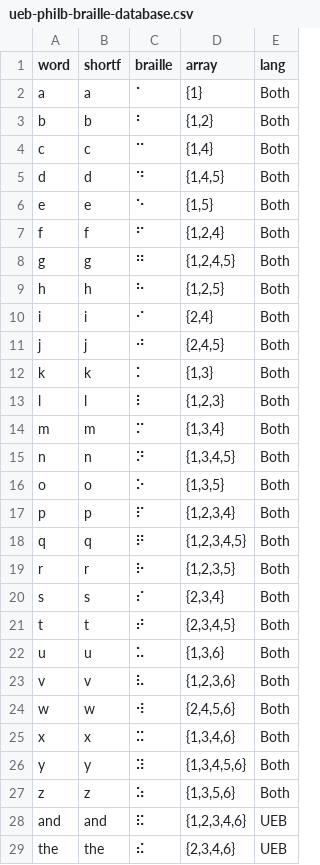
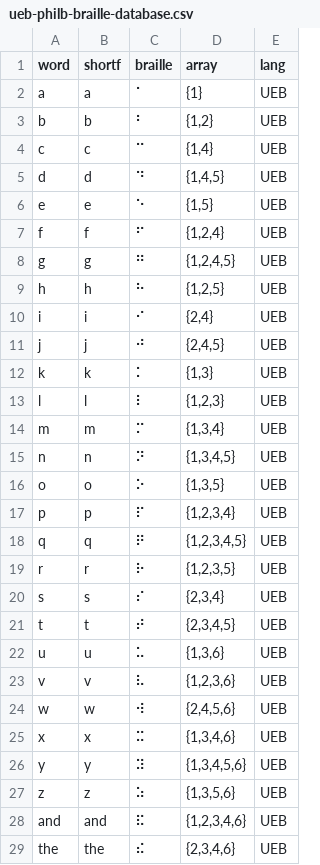
Before and after one commit to FromKylo/speech-to-braille, a CSV file: ueb-philb-braille-database.csv, drawn as a sheet; only a part is shown.

Commit message:
language update

```diff
--- a/ueb-philb-braille-database.csv
+++ b/ueb-philb-braille-database.csv
@@ -1,28 +1,28 @@
 word,shortf,braille,array,lang
-a,a,⠁,"{1}",Both
-b,b,⠃,"{1,2}",Both
-c,c,⠉,"{1,4}",Both
-d,d,⠙,"{1,4,5}",Both
-e,e,⠑,"{1,5}",Both
-f,f,⠋,"{1,2,4}",Both
-g,g,⠛,"{1,2,4,5}",Both
-h,h,⠓,"{1,2,5}",Both
-i,i,⠊,"{2,4}",Both
-j,j,⠚,"{2,4,5}",Both
-k,k,⠅,"{1,3}",Both
-l,l,⠇,"{1,2,3}",Both
-m,m,⠍,"{1,3,4}",Both
-n,n,⠝,"{1,3,4,5}",Both
-o,o,⠕,"{1,3,5}",Both
-p,p,⠏,"{1,2,3,4}",Both
-q,q,⠟,"{1,2,3,4,5}",Both
-r,r,⠗,"{1,2,3,5}",Both
-s,s,⠎,"{2,3,4}",Both
-t,t,⠞,"{2,3,4,5}",Both
-u,u,⠥,"{1,3,6}",Both
-v,v,⠧,"{1,2,3,6}",Both
-w,w,⠺,"{2,4,5,6}",Both
-x,x,⠭,"{1,3,4,6}",Both
-y,y,⠽,"{1,3,4,5,6}",Both
-z,z,⠵,"{1,3,5,6}",Both
+a,a,⠁,"{1}",UEB
+b,b,⠃,"{1,2}",UEB
+c,c,⠉,"{1,4}",UEB
+d,d,⠙,"{1,4,5}",UEB
+e,e,⠑,"{1,5}",UEB
+f,f,⠋,"{1,2,4}",UEB
+g,g,⠛,"{1,2,4,5}",UEB
+h,h,⠓,"{1,2,5}",UEB
+i,i,⠊,"{2,4}",UEB
+j,j,⠚,"{2,4,5}",UEB
+k,k,⠅,"{1,3}",UEB
+l,l,⠇,"{1,2,3}",UEB
+m,m,⠍,"{1,3,4}",UEB
+n,n,⠝,"{1,3,4,5}",UEB
+o,o,⠕,"{1,3,5}",UEB
+p,p,⠏,"{1,2,3,4}",UEB
+q,q,⠟,"{1,2,3,4,5}",UEB
+r,r,⠗,"{1,2,3,5}",UEB
+s,s,⠎,"{2,3,4}",UEB
+t,t,⠞,"{2,3,4,5}",UEB
+u,u,⠥,"{1,3,6}",UEB
+v,v,⠧,"{1,2,3,6}",UEB
+w,w,⠺,"{2,4,5,6}",UEB
+x,x,⠭,"{1,3,4,6}",UEB
+y,y,⠽,"{1,3,4,5,6}",UEB
+z,z,⠵,"{1,3,5,6}",UEB
 and,and,⠯,"{1,2,3,4,6}",UEB
```
